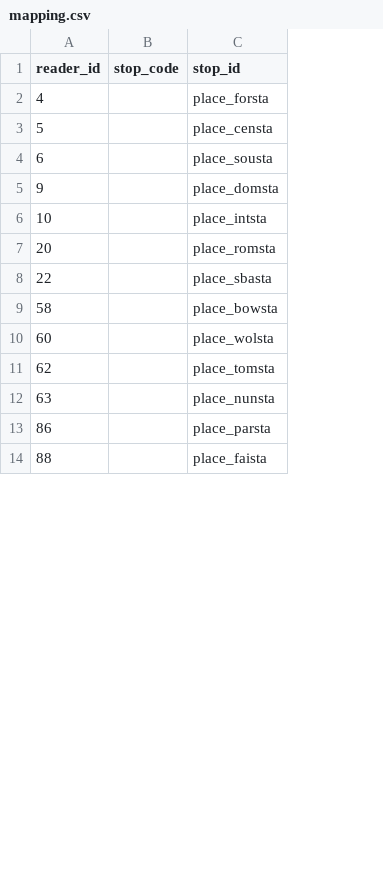
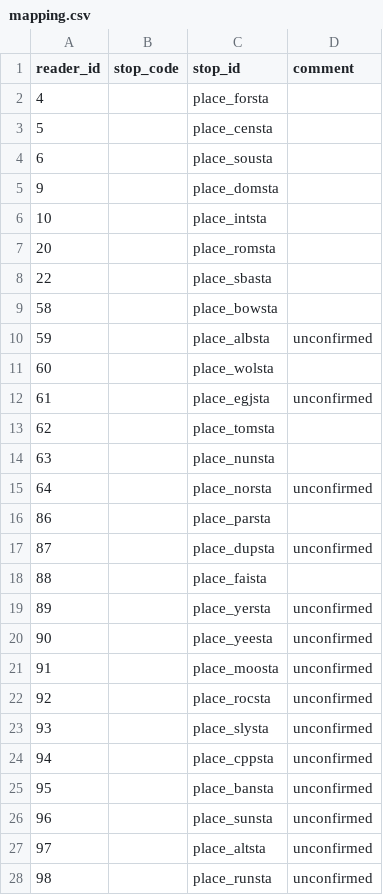
Before and after one commit to metrodroid/metrodroid, a CSV file: data/seq_go/mapping.csv, drawn as a sheet; only a part is shown; the diff covers the shown part only; the diff names each change by its address in the sheet, - before the commit and + after, or states it on an @@ line.

Commit message:
seq_go: add and interpolate new stops, add more resources

```diff
--- a/data/seq_go/mapping.csv
+++ b/data/seq_go/mapping.csv
+column D (comment), empty
+row 10: 59 |  | place_albsta | unconfirmed
+row 12: 61 |  | place_egjsta | unconfirmed
+row 15: 64 |  | place_norsta | unconfirmed
+row 17: 87 |  | place_dupsta | unconfirmed
+row 19: 89 |  | place_yersta | unconfirmed
+row 20: 90 |  | place_yeesta | unconfirmed
+row 21: 91 |  | place_moosta | unconfirmed
+row 22: 92 |  | place_rocsta | unconfirmed
+row 23: 93 |  | place_slysta | unconfirmed
+row 24: 94 |  | place_cppsta | unconfirmed
+row 25: 95 |  | place_bansta | unconfirmed
+row 26: 96 |  | place_sunsta | unconfirmed
+row 27: 97 |  | place_altsta | unconfirmed
+row 28: 98 |  | place_runsta | unconfirmed
```
Also changed, not shown: 50 added rows and 2 edited cells elsewhere in this file, 2 other files.
